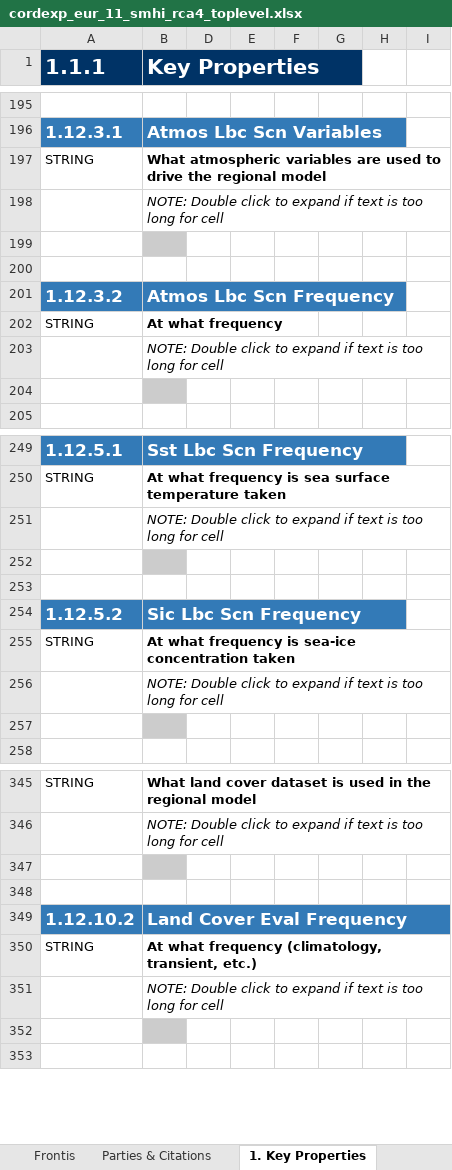
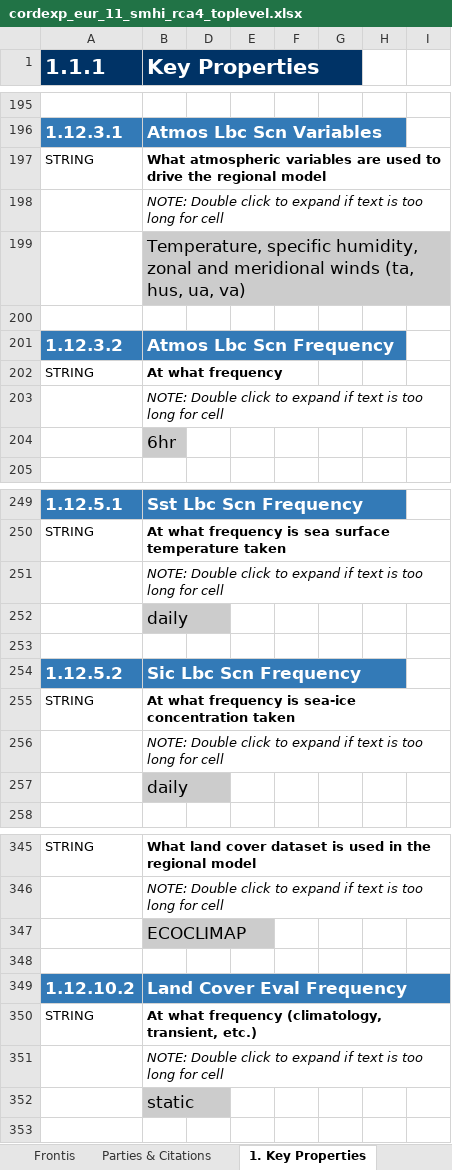
Before and after one commit to ES-DOC-INSTITUTIONAL/smhi, an Excel workbook: cordexp/models/smhi-rca4/cordexp_eur_11_smhi_rca4_toplevel.xlsx, sheet 1. Key Properties, drawn as a sheet; only a part is shown, gaps mark what is left out; values as stored, in another font and other column widths than the file's, no borders; charts and pictures not drawn; the diff covers the shown part only; the diff names each change by its address in the sheet, - before the commit and + after, or states it on an @@ line.

```diff
--- a/cordexp/models/smhi-rca4/cordexp_eur_11_smhi_rca4_toplevel.xlsx (sheet 1. Key Properties)
+++ b/cordexp/models/smhi-rca4/cordexp_eur_11_smhi_rca4_toplevel.xlsx (sheet 1. Key Properties)
-B199 (Key Properties): (empty)
+B199 (Key Properties): Temperature, specific humidity, zonal and meridional winds (ta, hus, ua, va)
-B204 (Key Properties): (empty)
+B204 (Key Properties): 6hr
-B252 (Key Properties): (empty)
+B252 (Key Properties): daily
-B257 (Key Properties): (empty)
+B257 (Key Properties): daily
-B347 (Key Properties): (empty)
+B347 (Key Properties): ECOCLIMAP
-B352 (Key Properties): (empty)
+B352 (Key Properties): static
```
Also changed, not shown: 25 edited cells elsewhere in this sheet, sheet 2. Radiative Forcings, sheet Frontis, sheet Parties & Citations, hidden cells, charts or pictures.
